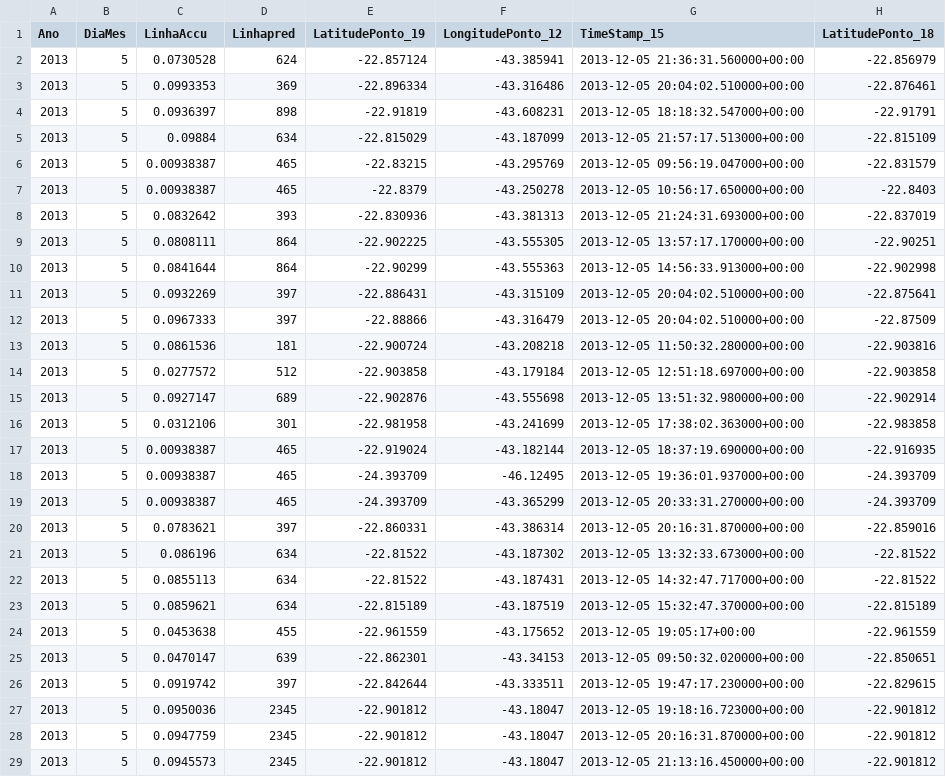
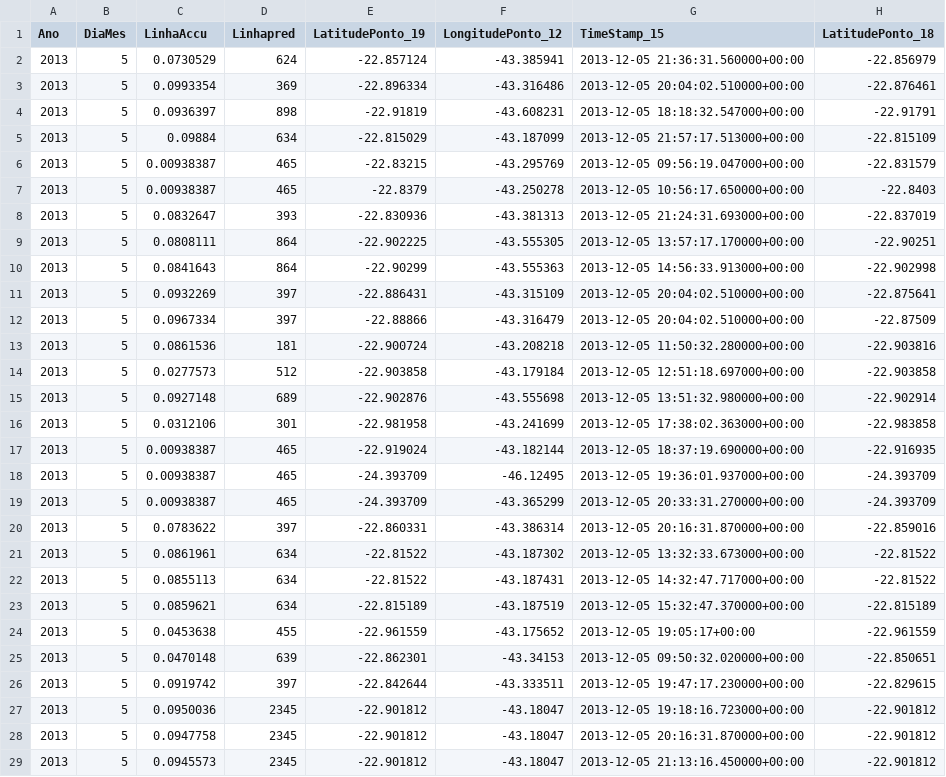
Before and after one commit to rodrigonogueira4/BusData, a CSV file: Outlier_Vis/5_12.csv, drawn as a sheet; only a part is shown; the diff covers the shown part only; the diff names each change by its address in the sheet, - before the commit and + after, or states it on an @@ line.

Commit message:
new files

```diff
--- a/Outlier_Vis/5_12.csv
+++ b/Outlier_Vis/5_12.csv
-C2 (LinhaAccu): 0.0730528
+C2 (LinhaAccu): 0.0730529
-C3 (LinhaAccu): 0.0993353
+C3 (LinhaAccu): 0.0993354
-C8 (LinhaAccu): 0.0832642
+C8 (LinhaAccu): 0.0832647
-C10 (LinhaAccu): 0.0841644
+C10 (LinhaAccu): 0.0841643
-C12 (LinhaAccu): 0.0967333
+C12 (LinhaAccu): 0.0967334
-C14 (LinhaAccu): 0.0277572
+C14 (LinhaAccu): 0.0277573
-C15 (LinhaAccu): 0.0927147
+C15 (LinhaAccu): 0.0927148
-C20 (LinhaAccu): 0.0783621
+C20 (LinhaAccu): 0.0783622
-C21 (LinhaAccu): 0.086196
+C21 (LinhaAccu): 0.0861961
-C25 (LinhaAccu): 0.0470147
+C25 (LinhaAccu): 0.0470148
-C28 (LinhaAccu): 0.0947759
+C28 (LinhaAccu): 0.0947758
```
Also changed, not shown: 62 edited cells elsewhere in this file.
